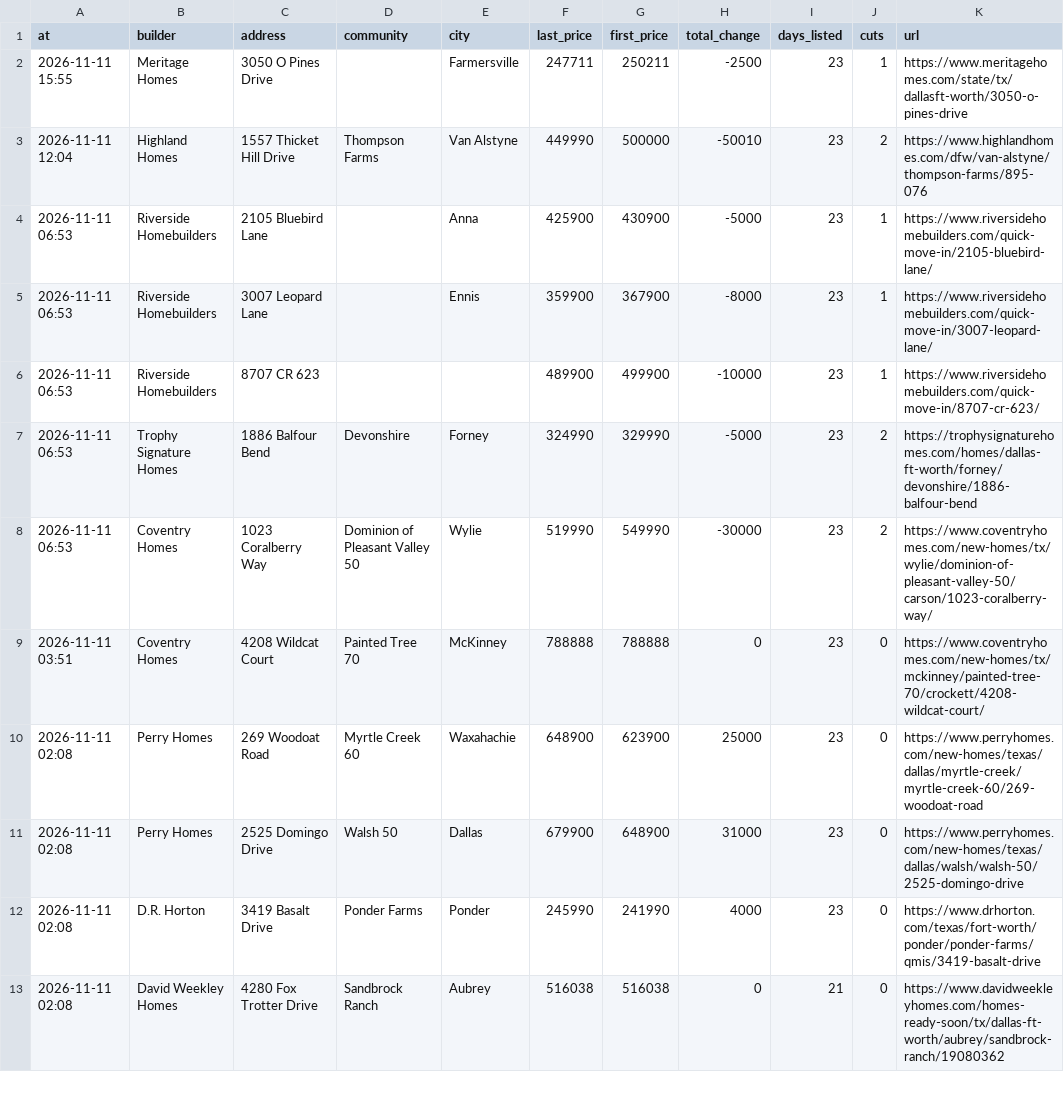
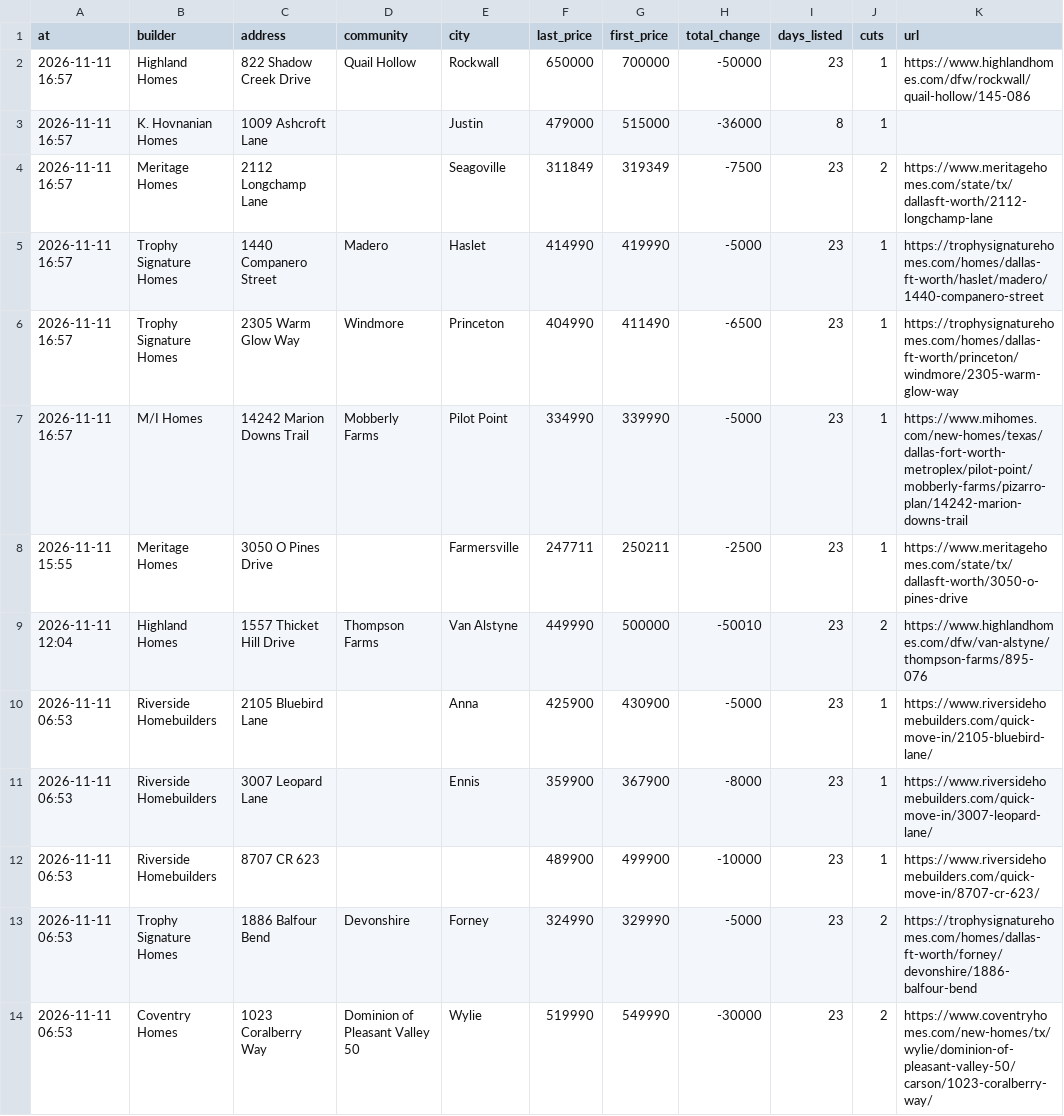
Before and after one commit to Crutledge13/dfw-builder-tracker, a CSV file: docs/data/sold_removed.csv, drawn as a sheet; only a part is shown; the shorter side is filled out with more unchanged rows; the diff names each change by its address in the sheet, - before the commit and + after, or states it on an @@ line.

```diff
--- a/docs/data/sold_removed.csv
+++ b/docs/data/sold_removed.csv
+row 2: 2026-11-11 16:57 | Highland Homes | 822 Shadow Creek Drive | Quail Hollow | Rockwall | 650000 | 700000 | -50000 | 23 | 1 | https://www.highlandhomes.com/dfw/rockwall/quail-hollow/145-086
+row 3: 2026-11-11 16:57 | K. Hovnanian Homes | 1009 Ashcroft Lane |  | Justin | 479000 | 515000 | -36000 | 8 | 1
+row 4: 2026-11-11 16:57 | Meritage Homes | 2112 Longchamp Lane |  | Seagoville | 311849 | 319349 | -7500 | 23 | 2 | https://www.meritagehomes.com/state/tx/dallasft-worth/2112-longchamp-lane
+row 5: 2026-11-11 16:57 | Trophy Signature Homes | 1440 Companero Street | Madero | Haslet | 414990 | 419990 | -5000 | 23 | 1 | https://trophysignaturehomes.com/homes/dallas-ft-worth/haslet/madero/1440-companero-street
+row 6: 2026-11-11 16:57 | Trophy Signature Homes | 2305 Warm Glow Way | Windmore | Princeton | 404990 | 411490 | -6500 | 23 | 1 | https://trophysignaturehomes.com/homes/dallas-ft-worth/princeton/windmore/2305-warm-glow-way
+row 7: 2026-11-11 16:57 | M/I Homes | 14242 Marion Downs Trail | Mobberly Farms | Pilot Point | 334990 | 339990 | -5000 | 23 | 1 | https://www.mihomes.com/new-homes/texas/dallas-fort-worth-metroplex/pilot-point/mobberly-farms/pizarro-plan/14242-marion-downs-trail
```
Also changed, not shown: docs/data/home_offers.csv, docs/data/new_homes.csv, 22 other files.
